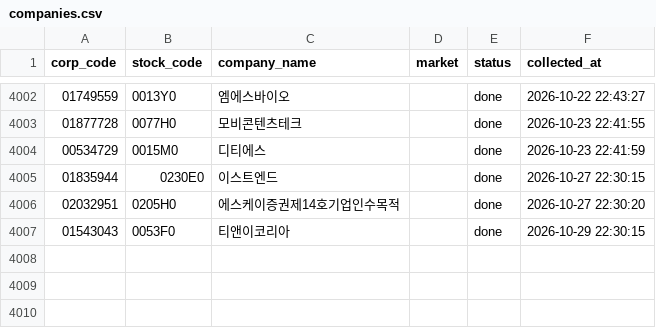
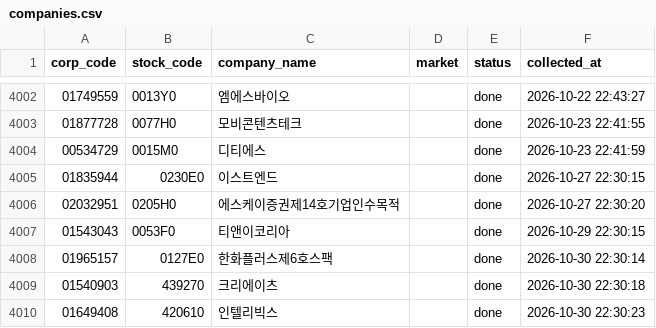
Before and after one commit to oyeong011/financial-database, a CSV file: data/dart/companies.csv, drawn as a sheet; only a part is shown, gaps mark what is left out; the diff names each change by its address in the sheet, - before the commit and + after, or states it on an @@ line.

Commit message:
data: 2026-10-31 09:00 변경 없음 (수집기 확인 필요) (SEC 1,366,251건 / DART 659,405건)

```diff
--- a/data/dart/companies.csv
+++ b/data/dart/companies.csv
+row 4008: 01965157 | 0127E0 | 한화플러스제6호스팩 |  | done | 2026-10-30 22:30:14
+row 4009: 01540903 | 439270 | 크리에이츠 |  | done | 2026-10-30 22:30:18
+row 4010: 01649408 | 420610 | 인텔리빅스 |  | done | 2026-10-30 22:30:23
```
Also changed, not shown: 1 other file.
